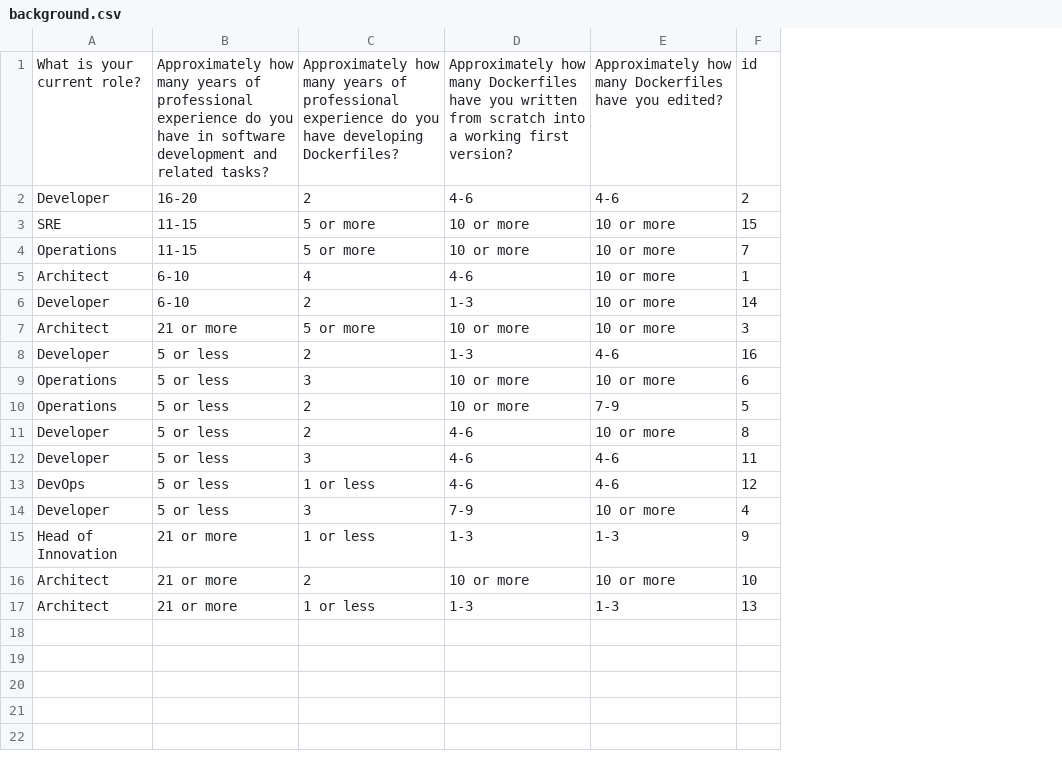
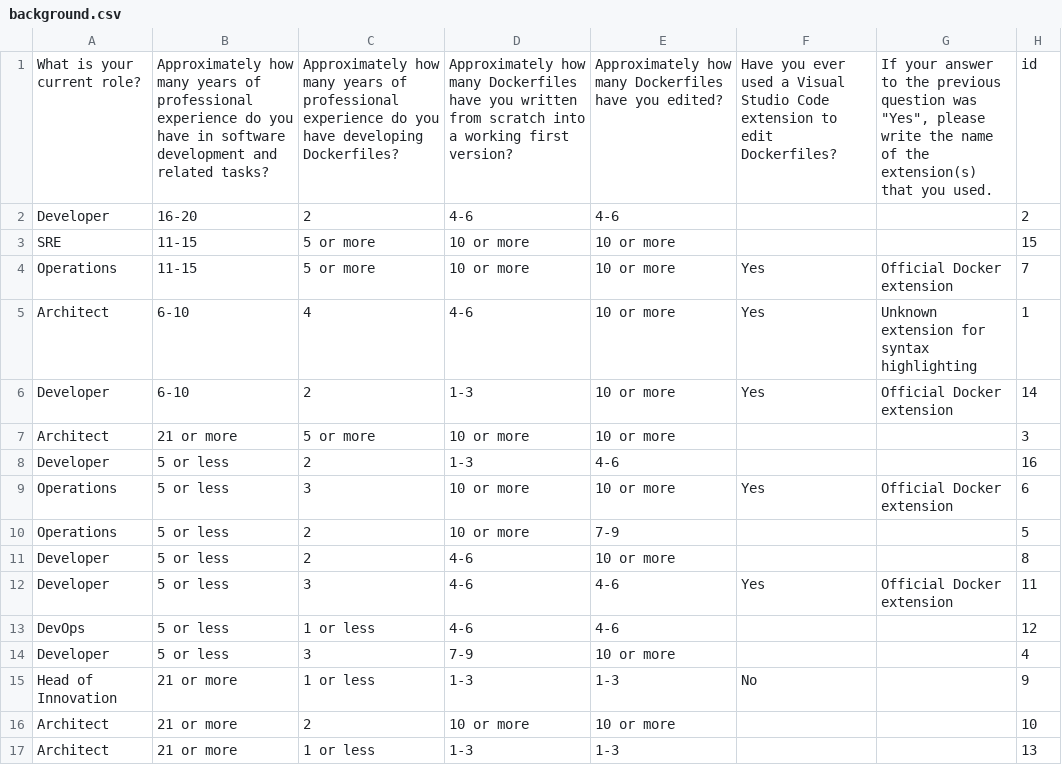
Before and after one commit to matosjoaops/dockerlive-study-data, a CSV file: anon-data/background.csv, drawn as a sheet; the diff names each change by its address in the sheet, - before the commit and + after, or states it on an @@ line.

Commit message:
Adding new columns to background data

```diff
--- a/anon-data/background.csv
+++ b/anon-data/background.csv
+column F, rows 1-15: Have you ever used a Visual Studio Code extension to edit Dockerfiles? |  |  | Yes | Yes | Yes |  |  | Yes |  |  | Yes |  |  | No
+column G, rows 1-12: If your answer to the previous question was "Yes", please write the name of the extension(s) that you used. |  |  | Official Docker extension | Unknown extension for syntax highlighting | Official Docker extension |  |  | Official Docker extension |  |  | Official Docker extension
```
Also changed, not shown: 2 other files.
